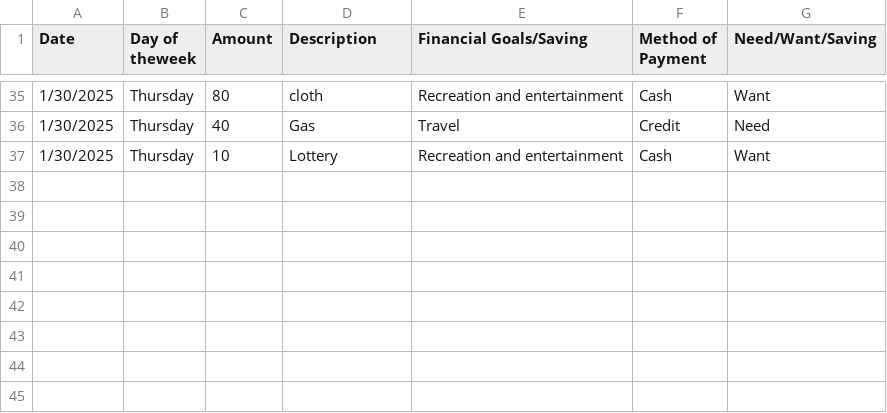
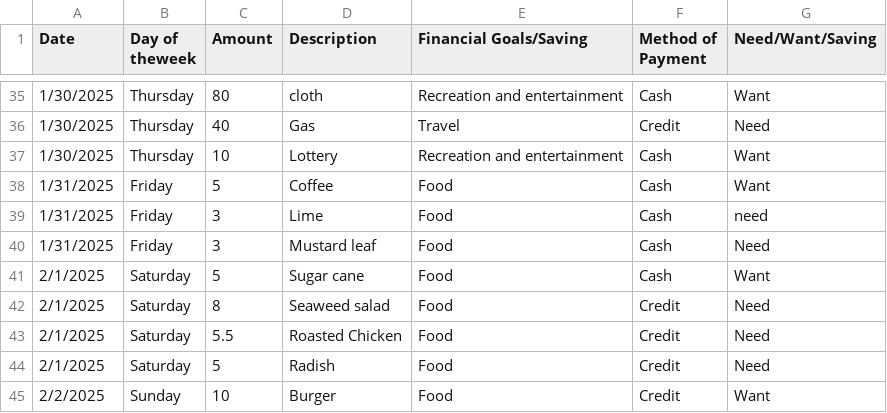
Before and after one commit to kyik1/Math-200, a CSV file: Weekly Expenses_Katherine Kyi- Sheet1 .csv, drawn as a sheet; only a part is shown, gaps mark what is left out.

Commit message:
Add files via upload

```diff
--- a/Weekly Expenses_Katherine Kyi- Sheet1 .csv
+++ b/Weekly Expenses_Katherine Kyi- Sheet1 .csv
@@ -37 +37,9 @@
 1/30/2025,Thursday,10,Lottery, Recreation and entertainment,Cash,Want
+1/31/2025,Friday ,5,Coffee,Food,Cash,Want
+1/31/2025,Friday ,3,Lime,Food,Cash,need
+1/31/2025,Friday ,3,Mustard leaf,Food,Cash,Need
+2/1/2025,Saturday,5,Sugar cane,Food,Cash,Want
+2/1/2025,Saturday,8,Seaweed salad,Food,Credit,Need
+2/1/2025,Saturday,5.5,Roasted Chicken,Food,Credit,Need
+2/1/2025,Saturday,5,Radish,Food,Credit,Need
+2/2/2025,Sunday,10,Burger,Food,Credit,Want
```
